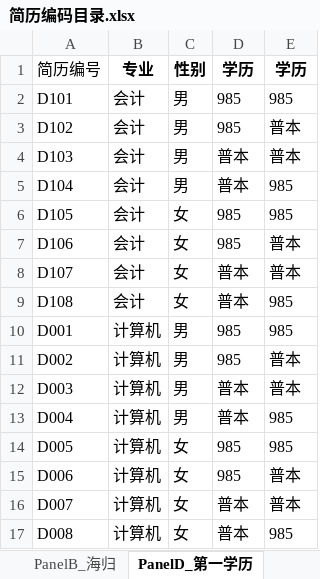
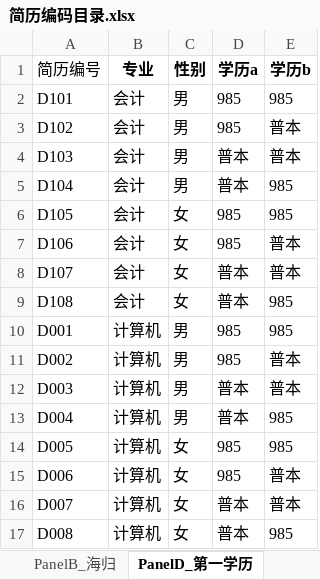
Before and after one commit to qiurongcan/GenResumeLi, an Excel workbook: 简历编码目录.xlsx, sheet PanelD_第一学历, drawn as a sheet; values as stored, in another font and other column widths than the file's, no borders; the diff names each change by its address in the sheet, - before the commit and + after, or states it on an @@ line.

```diff
--- a/简历编码目录.xlsx (sheet PanelD_第一学历)
+++ b/简历编码目录.xlsx (sheet PanelD_第一学历)
-D1: 学历
+D1: 学历a
-E1: 学历
+E1: 学历b
```
Also changed, not shown: 5 other files.
